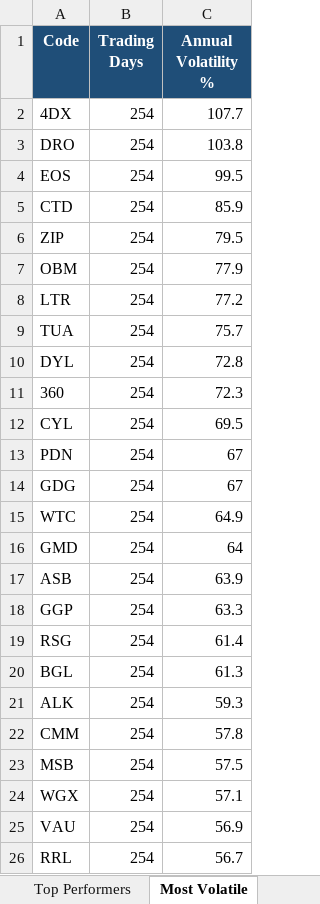
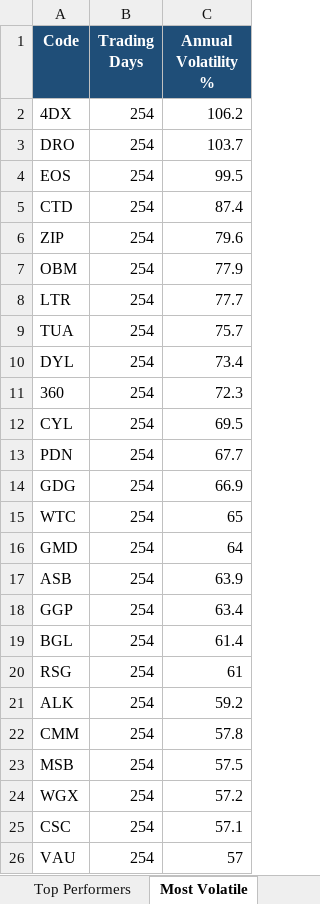
Before and after one commit to anurag7171/asx-market-analytics, an Excel workbook: reports/asx-market-report.xlsx, sheet Most Volatile, drawn as a sheet; values as stored, in another font and other column widths than the file's, no borders; conditional formats not drawn; removed rows and columns are numbered as before the commit, all else as after; the diff names each change by its address in the sheet, - before the commit and + after, or states it on an @@ line.

```diff
--- a/reports/asx-market-report.xlsx (sheet Most Volatile)
+++ b/reports/asx-market-report.xlsx (sheet Most Volatile)
-C2 (Annual Volatility %): 107.7
+C2 (Annual Volatility %): 106.2
-C3 (Annual Volatility %): 103.8
+C3 (Annual Volatility %): 103.7
-C5 (Annual Volatility %): 85.9
+C5 (Annual Volatility %): 87.4
-C6 (Annual Volatility %): 79.5
+C6 (Annual Volatility %): 79.6
-C8 (Annual Volatility %): 77.2
+C8 (Annual Volatility %): 77.7
-C10 (Annual Volatility %): 72.8
+C10 (Annual Volatility %): 73.4
-C13 (Annual Volatility %): 67
+C13 (Annual Volatility %): 67.7
-C14 (Annual Volatility %): 67
+C14 (Annual Volatility %): 66.9
-C15 (Annual Volatility %): 64.9
+C15 (Annual Volatility %): 65
-C18 (Annual Volatility %): 63.3
+C18 (Annual Volatility %): 63.4
-row 19: RSG | 254 | 61.4
-C19 (Annual Volatility %): 61.3
+C19 (Annual Volatility %): 61.4
+row 20: RSG | 254 | 61
-C21 (Annual Volatility %): 59.3
+C21 (Annual Volatility %): 59.2
-C24 (Annual Volatility %): 57.1
+C24 (Annual Volatility %): 57.2
+row 25: CSC | 254 | 57.1
-C26 (Annual Volatility %): 56.9
+C26 (Annual Volatility %): 57
-row 26: RRL | 254 | 56.7
```
Also changed, not shown: sheet Top Performers, sheet Sector Returns, sheet Max Drawdown, sheet Sector Turnover, 2 other files.
